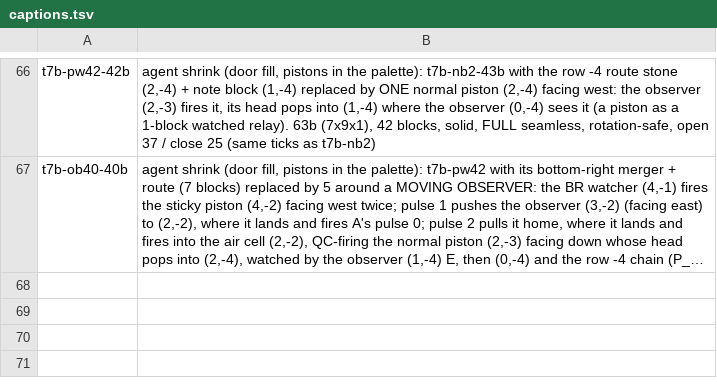
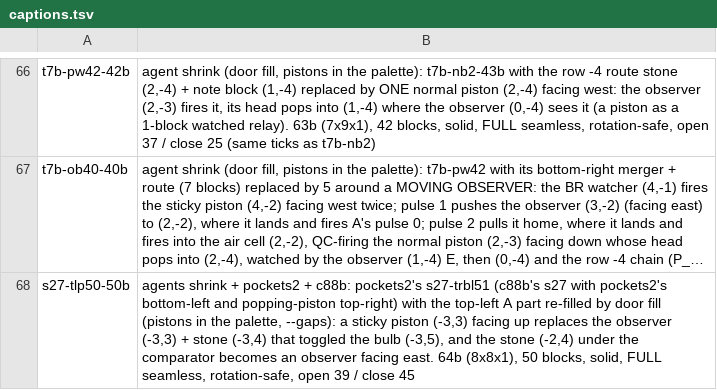
Before and after one commit to vjeux/minecraft-tas, a TSV file: designs/piston-door-3x3/archive/captions.tsv, drawn as a sheet; only a part is shown, gaps mark what is left out; long unchanged cells end in …; the diff names each change by its address in the sheet, - before the commit and + after, or states it on an @@ line.

Commit message:
shrink: s27-tlp50 = solid 8x8 (64b) with 50 blocks (pockets2's s27-trbl51 51): top-left A part re-filled by door fill with pistons (sticky piston (-3,3) up replaces observer + stone), verify 32 positions + rotations WORKS, FULL, frame 12/12

```diff
--- a/designs/piston-door-3x3/archive/captions.tsv
+++ b/designs/piston-door-3x3/archive/captions.tsv
+row 68: s27-tlp50-50b | agents shrink + pockets2 + c88b: pockets2's s27-trbl51 (c88b's s27 with pockets2's bottom-left and popping-piston top-right) with the top-left A part re-filled by door fill (pistons in the palette, --gaps): a sticky piston (-3,3) facing up replaces the observer (-3,3) + stone (-3,4) that toggled the bulb (-3,5), and the stone (-2,4) under the comparator becomes an observer facing east. 64b (8x8x1), 50 blocks, solid, FULL seamless, rotation-safe, open 39 / close 45
```
Also changed, not shown: designs/piston-door-3x3/archive/properties-v1.tsv, 2 other files.
